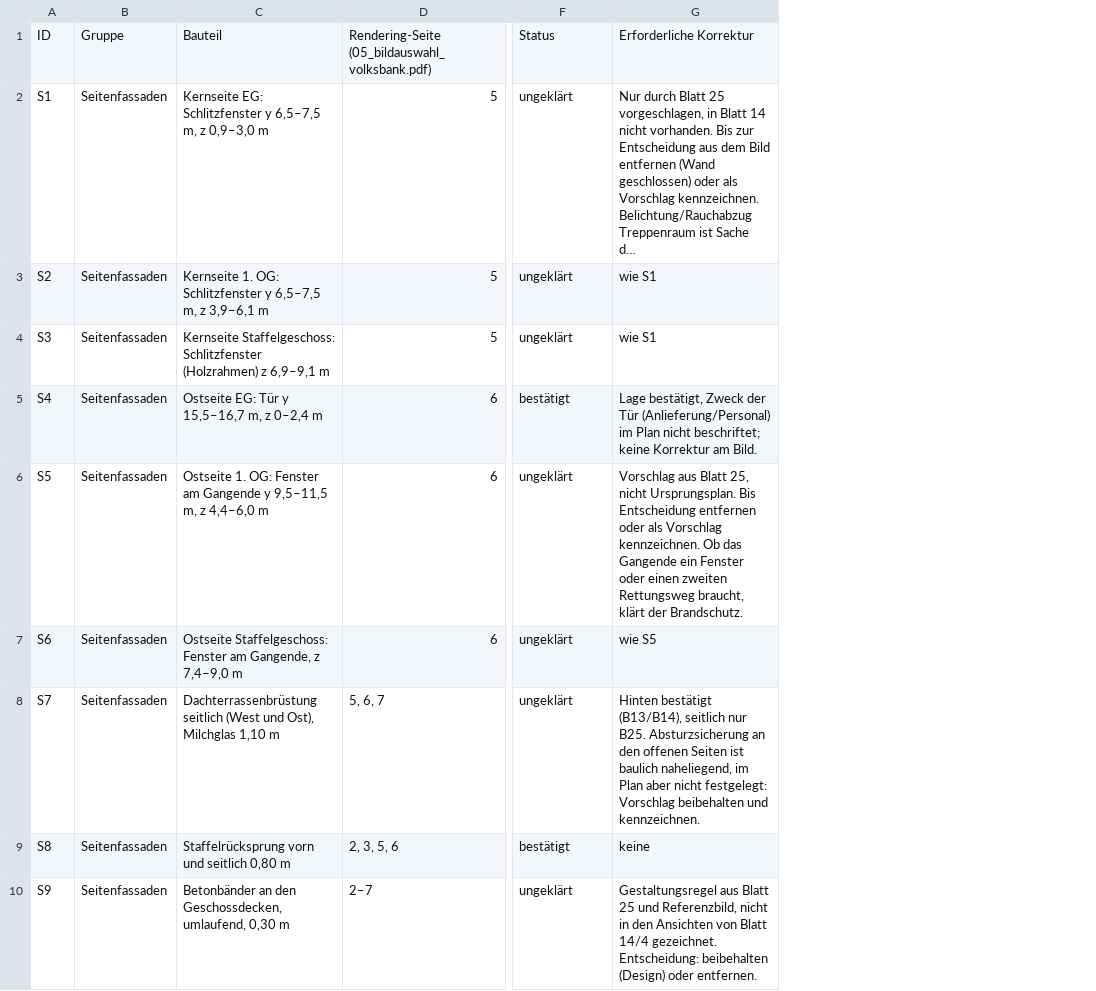
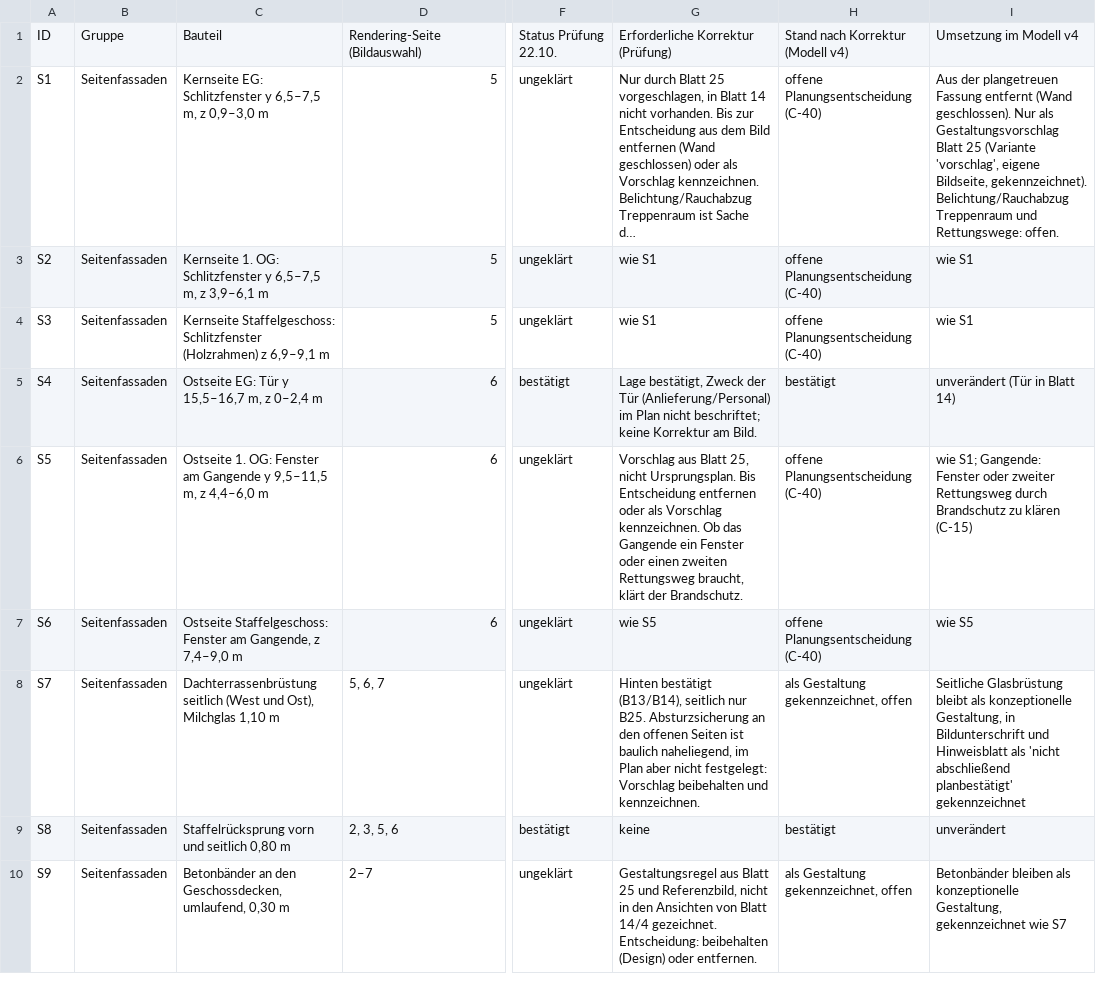
Before and after one commit to CartoonUsername/bau-projekt, a CSV file: praesentation/werlte_master/visualisierungen/higgsfield/06_plan_ist_pruefliste.csv, drawn as a sheet; only a part is shown, gaps mark what is left out; long unchanged cells end in …; the diff covers the shown part only; the diff names each change by its address in the sheet, - before the commit and + after, or states it on an @@ line.

```diff
--- a/praesentation/werlte_master/visualisierungen/higgsfield/06_plan_ist_pruefliste.csv
+++ b/praesentation/werlte_master/visualisierungen/higgsfield/06_plan_ist_pruefliste.csv
+column H, rows 1-10: Stand nach Korrektur (Modell v4) | offene Planungsentscheidung (C-40) | offene Planungsentscheidung (C-40) | offene Planungsentscheidung (C-40) | bestätigt | offene Planungsentscheidung (C-40) | offene Planungsentscheidung (C-40) | als Gestaltung gekennzeichnet, offen | bestätigt | als Gestaltung gekennzeichnet, offen
+column I, rows 1-10: Umsetzung im Modell v4 | Aus der plangetreuen Fassung entfernt (Wand geschlossen). Nur als Gestaltungsvorschlag Blatt 25 (Variante 'vorschlag', eigene Bildseite, gekennzeichnet). Belichtung/Rauchabzug Treppenraum und Rettungswege: offen. | wie S1 | wie S1 | unverändert (Tür in Blatt 14) | wie S1; Gangende: Fenster oder zweiter Rettungsweg durch Brandschutz zu klären (C-15) | wie S5 | Seitliche Glasbrüstung bleibt als konzeptionelle Gestaltung, in Bildunterschrift und Hinweisblatt als 'nicht abschließend planbestätigt' gekennzeichnet | unverändert | Betonbänder bleiben als konzeptionelle Gestaltung, gekennzeichnet wie S7
-D1: Rendering-Seite (05_bildauswahl_volksbank.pdf)
+D1: Rendering-Seite (Bildauswahl)
-F1: Status
+F1: Status Prüfung 22.10.
-G1: Erforderliche Korrektur
+G1: Erforderliche Korrektur (Prüfung)
```
Also changed, not shown: 1 added row elsewhere in this file, praesentation/werlte_master/visualisierungen/higgsfield/06_pruefpunkte_blatt14.csv, 19 other files.
